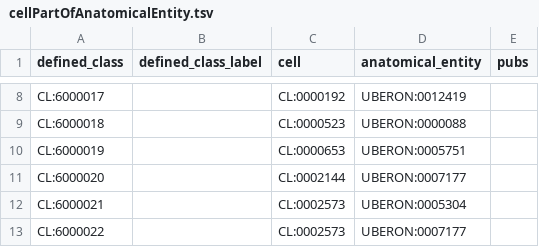
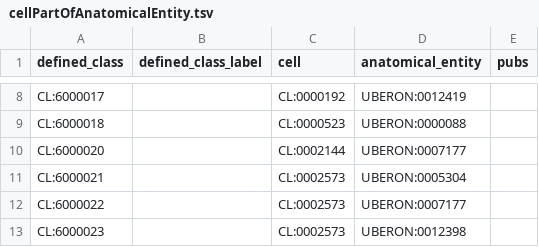
Before and after one commit to obophenotype/cell-ontology, a TSV file: src/patterns/data/default/cellPartOfAnatomicalEntity.tsv, drawn as a sheet; only a part is shown, gaps mark what is left out; the shorter side is filled out with more unchanged rows.

```diff
--- a/src/patterns/data/default/cellPartOfAnatomicalEntity.tsv
+++ b/src/patterns/data/default/cellPartOfAnatomicalEntity.tsv
@@ -9,3 +9,2 @@ CL:6000017		CL:0000192	UBERON:0012419
 CL:6000018		CL:0000523	UBERON:0000088	
-CL:6000019		CL:0000653	UBERON:0005751	
 CL:6000020		CL:0002144	UBERON:0007177	
```
Also changed, not shown: 1 other file.
